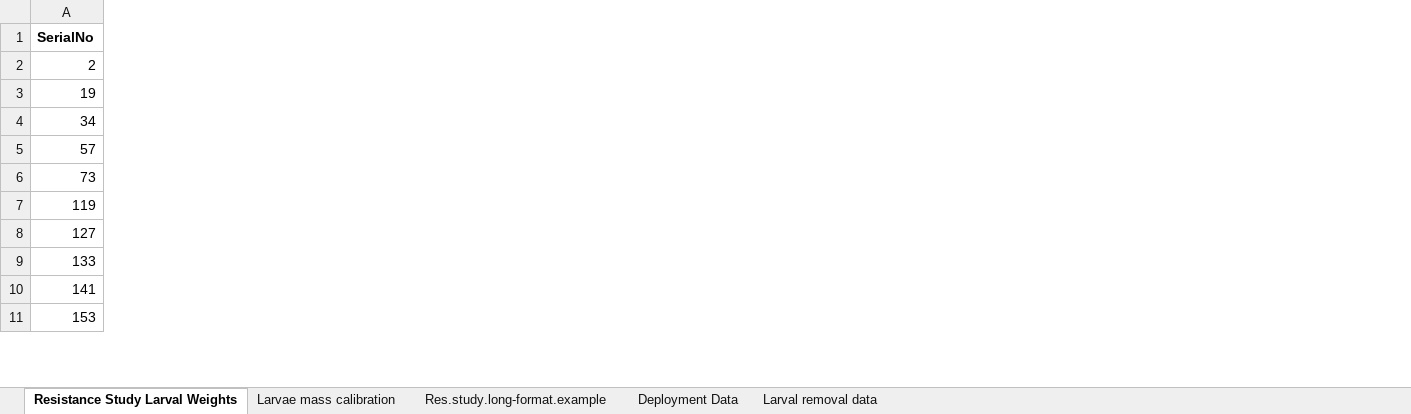
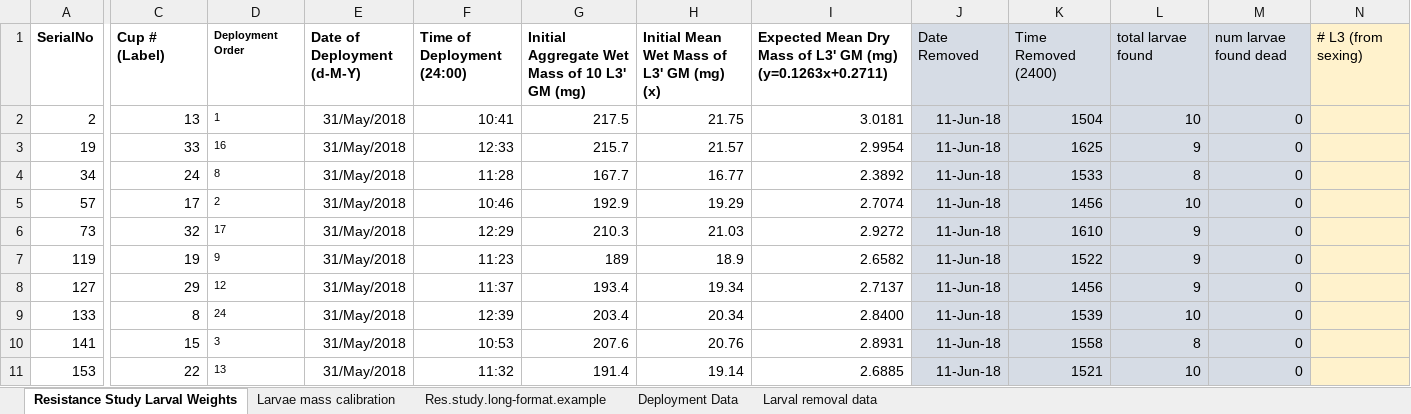
Before and after one commit to morrowcj/aspen-resistance-study, an Excel workbook: data/Resistance_Study/raw-data/Resistance Study Larval Data.xlsx, sheet Resistance Study Larval Weights, drawn as a sheet; only a part is shown, gaps mark what is left out; values as stored, in another font and other column widths than the file's, no borders; the diff covers the shown part only; the diff names each change by its address in the sheet, - before the commit and + after, or states it on an @@ line.

Commit message:
updated data

```diff
--- a/data/Resistance_Study/raw-data/Resistance Study Larval Data.xlsx (sheet Resistance Study Larval Weights)
+++ b/data/Resistance_Study/raw-data/Resistance Study Larval Data.xlsx (sheet Resistance Study Larval Weights)
@@ column C unhidden, rows 1-11: Cup # (Label) | 13 | 33 | 24 | 17 | 32 | 19 | 29 | 8 | 15 | 22 @@
@@ column D unhidden, rows 1-11: Deployment Order | 1 | 16 | 8 | 2 | 17 | 9 | 12 | 24 | 3 | 13 @@
@@ column E unhidden, rows 1-11: Date of Deployment (d-M-Y) | 31/May/2018 | 31/May/2018 | 31/May/2018 | 31/May/2018 | 31/May/2018 | 31/May/2018 | 31/May/2018 | 31/May/2018 | 31/May/2018 | 31/May/2018 @@
@@ column F unhidden, rows 1-11: Time of Deployment (24:00) | 10:41 | 12:33 | 11:28 | 10:46 | 12:29 | 11:23 | 11:37 | 12:39 | 10:53 | 11:32 @@
@@ column G unhidden, rows 1-11: Initial Aggregate Wet Mass of 10 L3' GM (mg) | 217.5 | 215.7 | 167.7 | 192.9 | 210.3 | 189 | 193.4 | 203.4 | 207.6 | 191.4 @@
@@ column H unhidden, rows 1-11: Initial Mean Wet Mass of L3' GM (mg) (x) | 21.75 | 21.57 | 16.77 | 19.29 | 21.03 | 18.9 | 19.34 | 20.34 | 20.76 | 19.14 @@
@@ column I unhidden, rows 1-11: Expected Mean Dry Mass of L3' GM (mg) (y=0.1263x+0.2711) | 3.0181 | 2.9954 | 2.3892 | 2.7074 | 2.9272 | 2.6582 | 2.7137 | 2.8400 | 2.8931 | 2.6885 @@
@@ column J unhidden, rows 1-11: Date Removed | 11-Jun-18 | 11-Jun-18 | 11-Jun-18 | 11-Jun-18 | 11-Jun-18 | 11-Jun-18 | 11-Jun-18 | 11-Jun-18 | 11-Jun-18 | 11-Jun-18 @@
@@ column K unhidden, rows 1-11: Time Removed (2400) | 1504 | 1625 | 1533 | 1456 | 1610 | 1522 | 1456 | 1539 | 1558 | 1521 @@
@@ column L unhidden, rows 1-11: total larvae found | 10 | 9 | 8 | 10 | 9 | 9 | 9 | 10 | 8 | 10 @@
@@ column M unhidden, rows 1-11: num larvae found dead | 0 | 0 | 0 | 0 | 0 | 0 | 0 | 0 | 0 | 0 @@
@@ column N unhidden, row 1: # L3 (from sexing) @@
```
Also changed, not shown: 2 added columns elsewhere in this sheet, charts or pictures, 4 other files.
